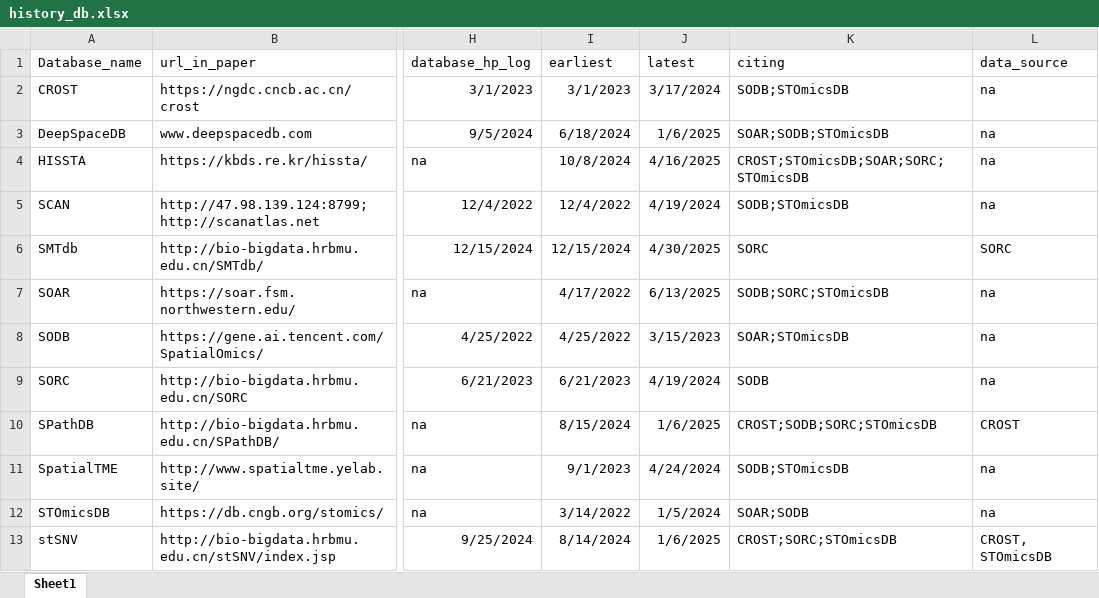
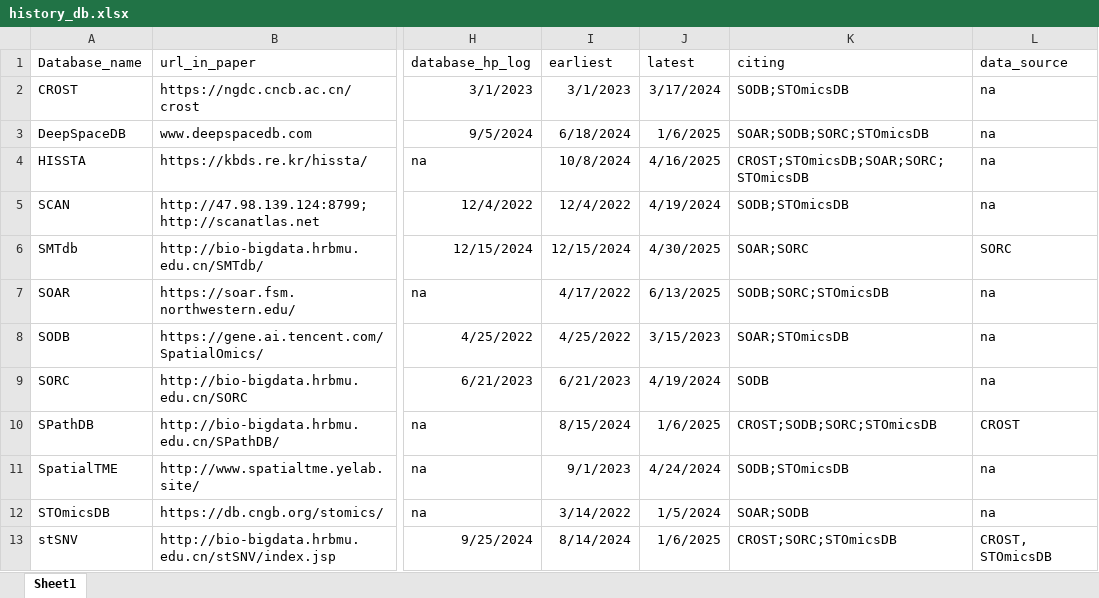
Before and after one commit to bioinfo-tsukuba/Cancer-SRT-DBs-research, an Excel workbook: Analysis/timecourse/history_db.xlsx, sheet Sheet1, drawn as a sheet; only a part is shown, gaps mark what is left out; values as stored, in another font and other column widths than the file's, no borders; the diff names each change by its address in the sheet, - before the commit and + after, or states it on an @@ line.

Commit message:
updated.

```diff
--- a/Analysis/timecourse/history_db.xlsx (sheet Sheet1)
+++ b/Analysis/timecourse/history_db.xlsx (sheet Sheet1)
-K3 (citing): SOAR;SODB;STOmicsDB
+K3 (citing): SOAR;SODB;SORC;STOmicsDB
-K6 (citing): SORC
+K6 (citing): SOAR;SORC
```
